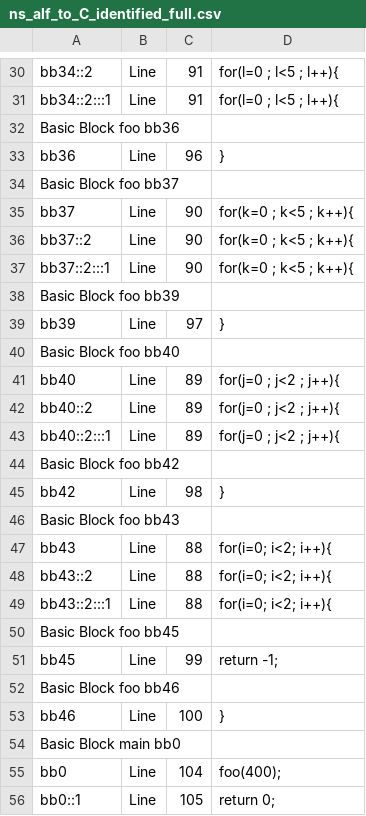
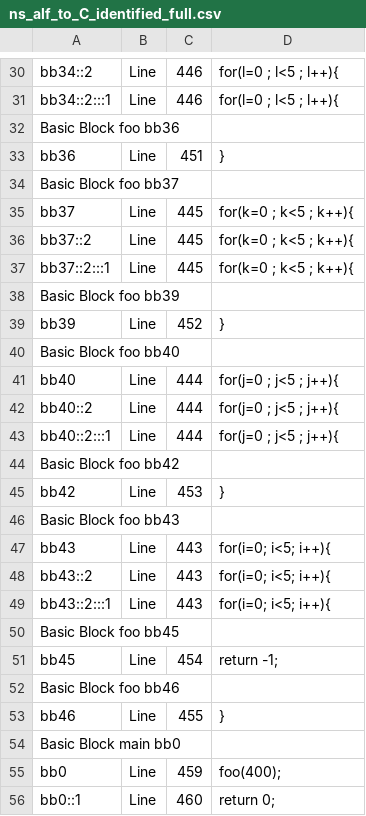
Before and after one commit to sw3luke/PES_TCC_WCET-Estrategia_Hibrida_Modular, a CSV file: 24 - ns/ns_alf_to_C_identified_full.csv, drawn as a sheet; only a part is shown, gaps mark what is left out; the diff covers the shown part only; the diff names each change by its address in the sheet, - before the commit and + after, or states it on an @@ line.

```diff
--- a/24 - ns/ns_alf_to_C_identified_full.csv
+++ b/24 - ns/ns_alf_to_C_identified_full.csv
-C30:C31: 91
+C30:C31: 446
-C33: 96
+C33: 451
-C35:C37: 90
+C35:C37: 445
-C39: 97
+C39: 452
-C41:C43: 89
+C41:C43: 444
-D41:D43: for(j=0 ; j<2 ; j++){
+D41:D43: for(j=0 ; j<5 ; j++){
-C45: 98
+C45: 453
-C47:C49: 88
+C47:C49: 443
-D47:D49: for(i=0; i<2; i++){
+D47:D49: for(i=0; i<5; i++){
-C51: 99
+C51: 454
-C53: 100
+C53: 455
-C55: 104
+C55: 459
-C56: 105
+C56: 460
```
Also changed, not shown: 21 edited cells elsewhere in this file, 25 other files.
